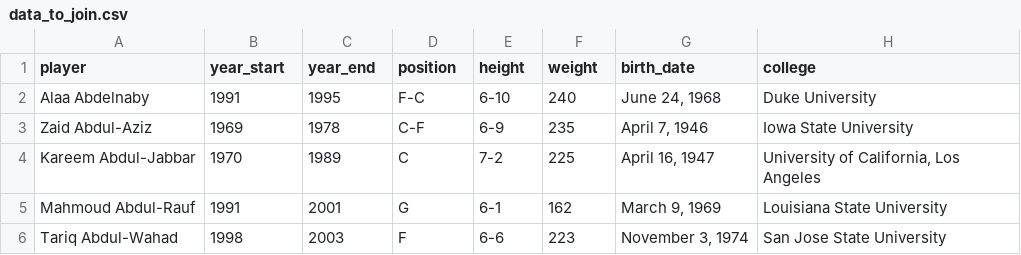
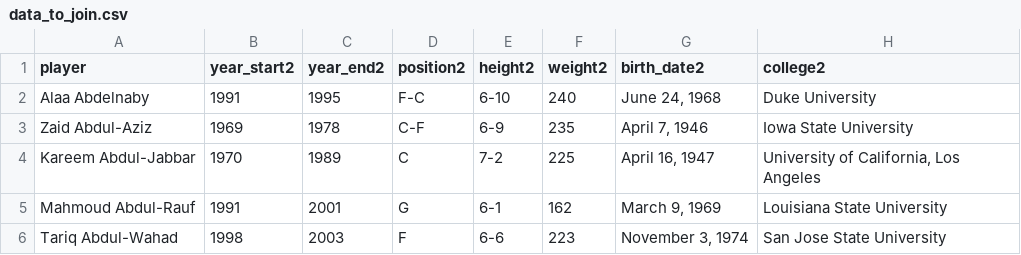
Before and after one commit to ConnorCable/Qwasar, a CSV file: fullstack/mySQLite3/data_to_join.csv, drawn as a sheet; only a part is shown.

Commit message:
implement join
Co-authored-by: Thanh Ngo <510thanh.ngo@gmail.com>

```diff
--- a/fullstack/mySQLite3/data_to_join.csv
+++ b/fullstack/mySQLite3/data_to_join.csv
@@ -1,2 +1,2 @@
-player,year_start,year_end,position,height,weight,birth_date,college
+player,year_start2,year_end2,position2,height2,weight2,birth_date2,college2
 Alaa Abdelnaby,1991,1995,F-C,6-10,240,"June 24, 1968",Duke University
```
Also changed, not shown: 3 other files.
